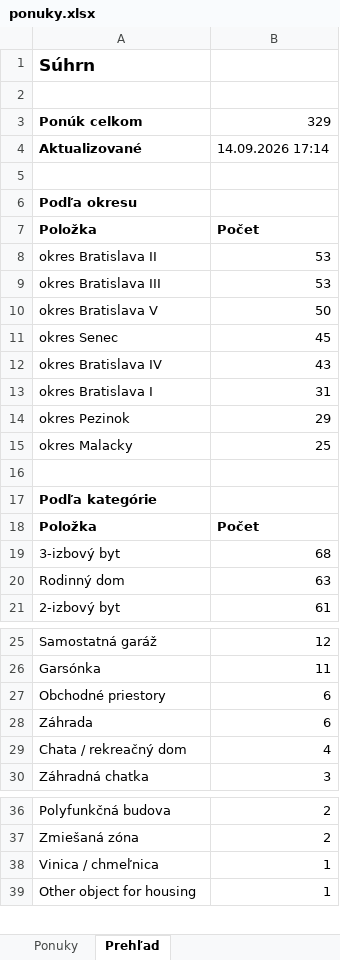
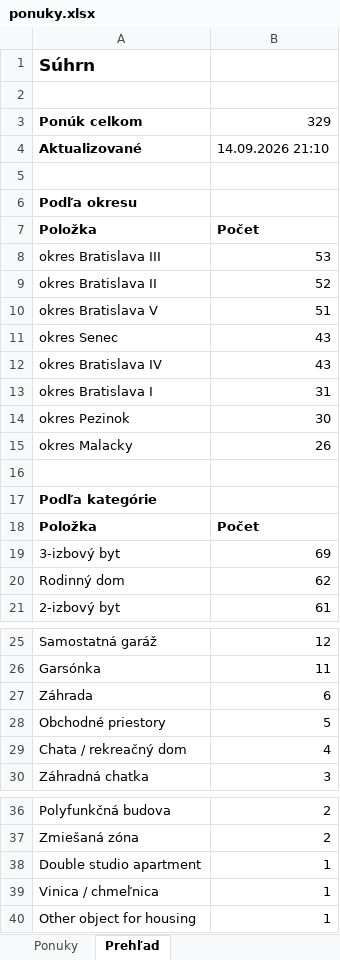
Before and after one commit to mrkubis-nest/nehnutelnosti-scraper, an Excel workbook: public/ponuky.xlsx, sheet Prehľad, drawn as a sheet; only a part is shown, gaps mark what is left out; values as stored, in another font and other column widths than the file's, no borders; removed rows and columns are numbered as before the commit, all else as after; the diff names each change by its address in the sheet, - before the commit and + after, or states it on an @@ line.

```diff
--- a/public/ponuky.xlsx (sheet Prehľad)
+++ b/public/ponuky.xlsx (sheet Prehľad)
-B4: 14.09.2026 17:14
+B4: 14.09.2026 21:10
-row 8: okres Bratislava II | 53
+row 9: okres Bratislava II | 52
-B10: 50
+B10: 51
-B11: 45
+B11: 43
-B14: 29
+B14: 30
-B15: 25
+B15: 26
-B19: 68
+B19: 69
-B20: 63
+B20: 62
-row 27: Obchodné priestory | 6
+row 28: Obchodné priestory | 5
+row 38: Double studio apartment | 1
```
Also changed, not shown: sheet Ponuky, 2 other files.
